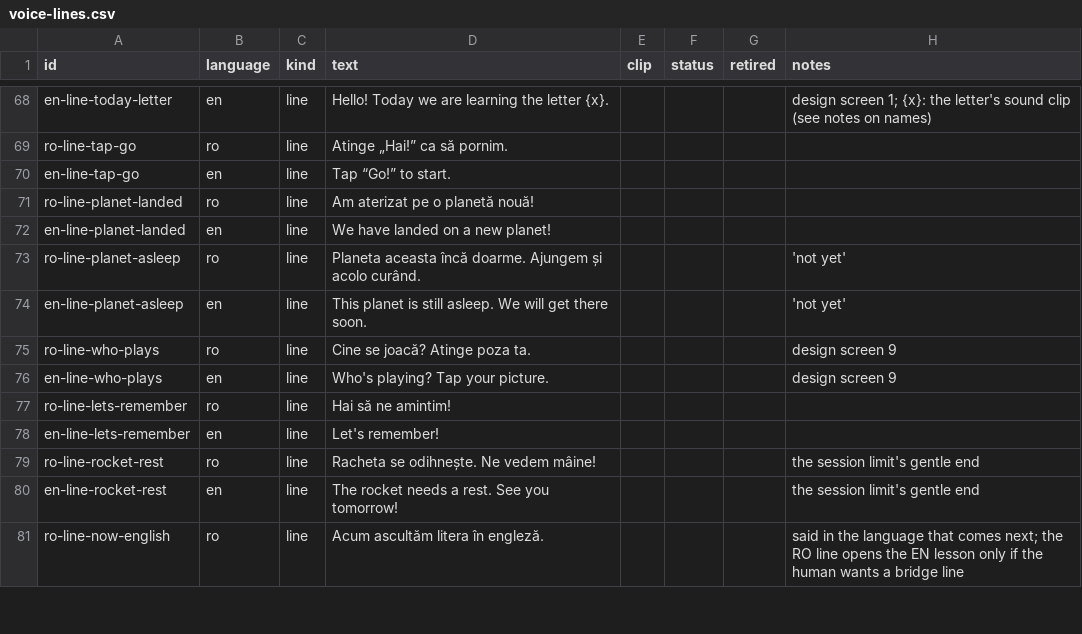
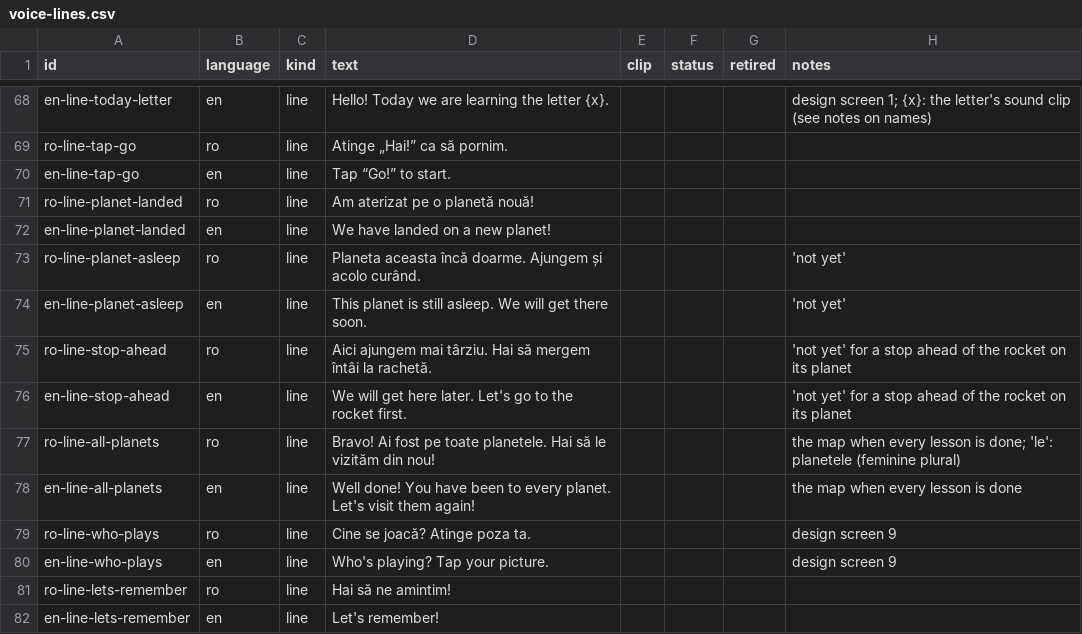
Before and after one commit to AlexSussex/Scolita, a CSV file: content/voice-lines.csv, drawn as a sheet; only a part is shown, gaps mark what is left out; the shorter side is filled out with more unchanged rows.

```diff
--- a/content/voice-lines.csv
+++ b/content/voice-lines.csv
@@ -74,2 +74,6 @@ ro-line-planet-asleep,ro,line,Planeta aceasta încă doarme. Ajungem și acolo c
 en-line-planet-asleep,en,line,This planet is still asleep. We will get there soon.,,,,'not yet'
+ro-line-stop-ahead,ro,line,Aici ajungem mai târziu. Hai să mergem întâi la rachetă.,,,,'not yet' for a stop ahead of the rocket on its planet
+en-line-stop-ahead,en,line,We will get here later. Let's go to the rocket first.,,,,'not yet' for a stop ahead of the rocket on its planet
+ro-line-all-planets,ro,line,Bravo! Ai fost pe toate planetele. Hai să le vizităm din nou!,,,,the map when every lesson is done; 'le': planetele (feminine plural)
+en-line-all-planets,en,line,Well done! You have been to every planet. Let's visit them again!,,,,the map when every lesson is done
 ro-line-who-plays,ro,line,Cine se joacă? Atinge poza ta.,,,,design screen 9
```
Also changed, not shown: 9 other files.
